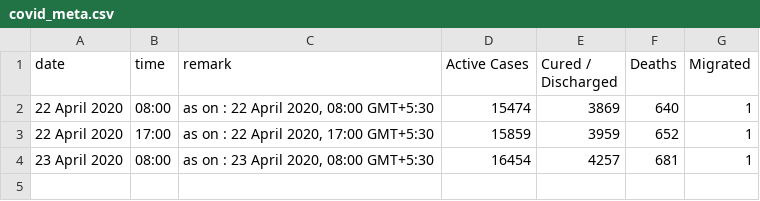
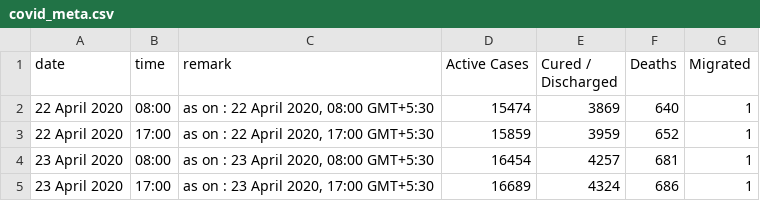
Before and after one commit to CaptainLazarus/CovidData, a CSV file: covid_meta.csv, drawn as a sheet.

```diff
--- a/covid_meta.csv
+++ b/covid_meta.csv
@@ -4 +4,2 @@ date,time,remark,Active Cases,Cured / Discharged,Deaths,Migrated
 23 April 2020, 08:00 ,"as on : 23 April 2020, 08:00 GMT+5:30",16454,4257,681,1
+23 April 2020, 17:00 ,"as on : 23 April 2020, 17:00 GMT+5:30",16689,4324,686,1
```
Also changed, not shown: covid.csv.
